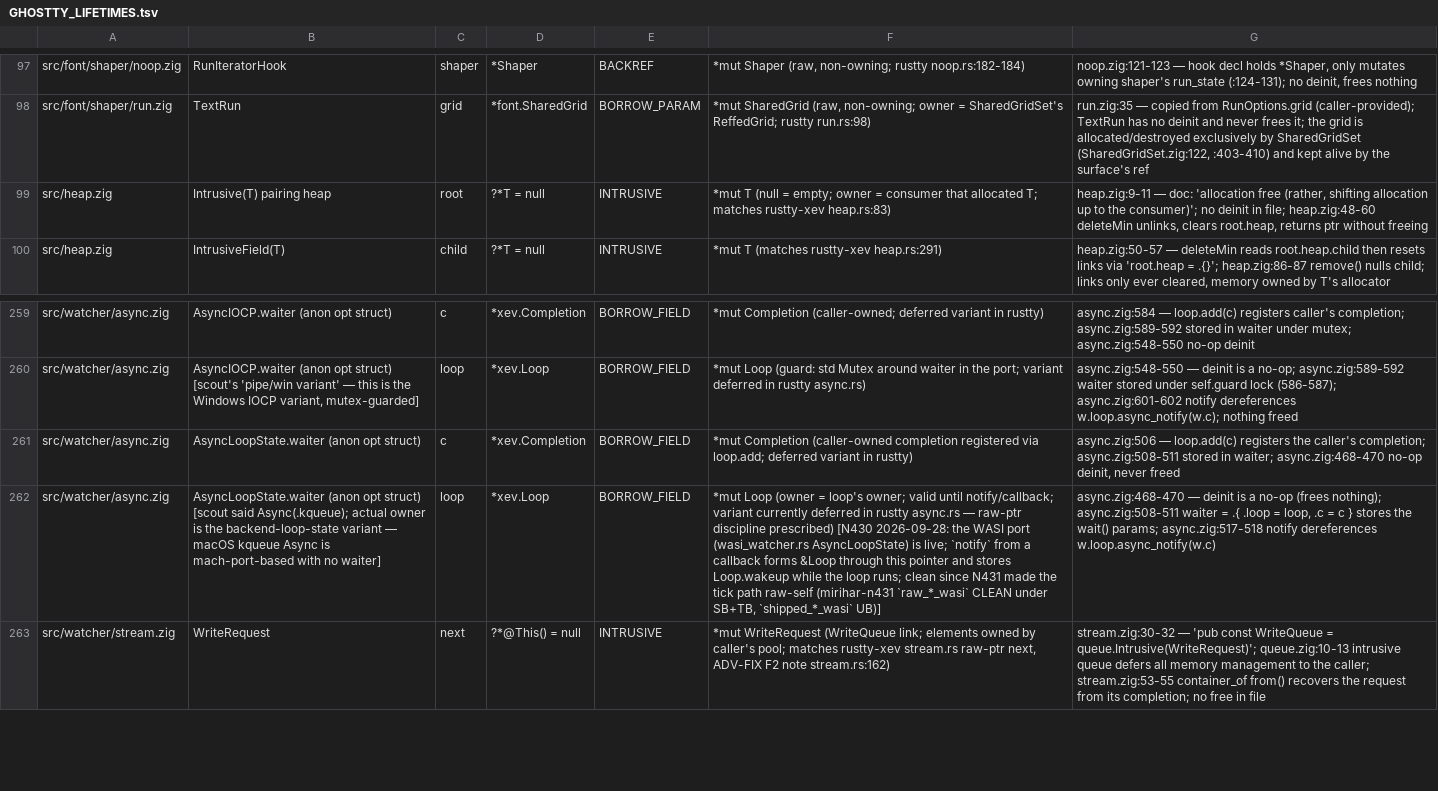
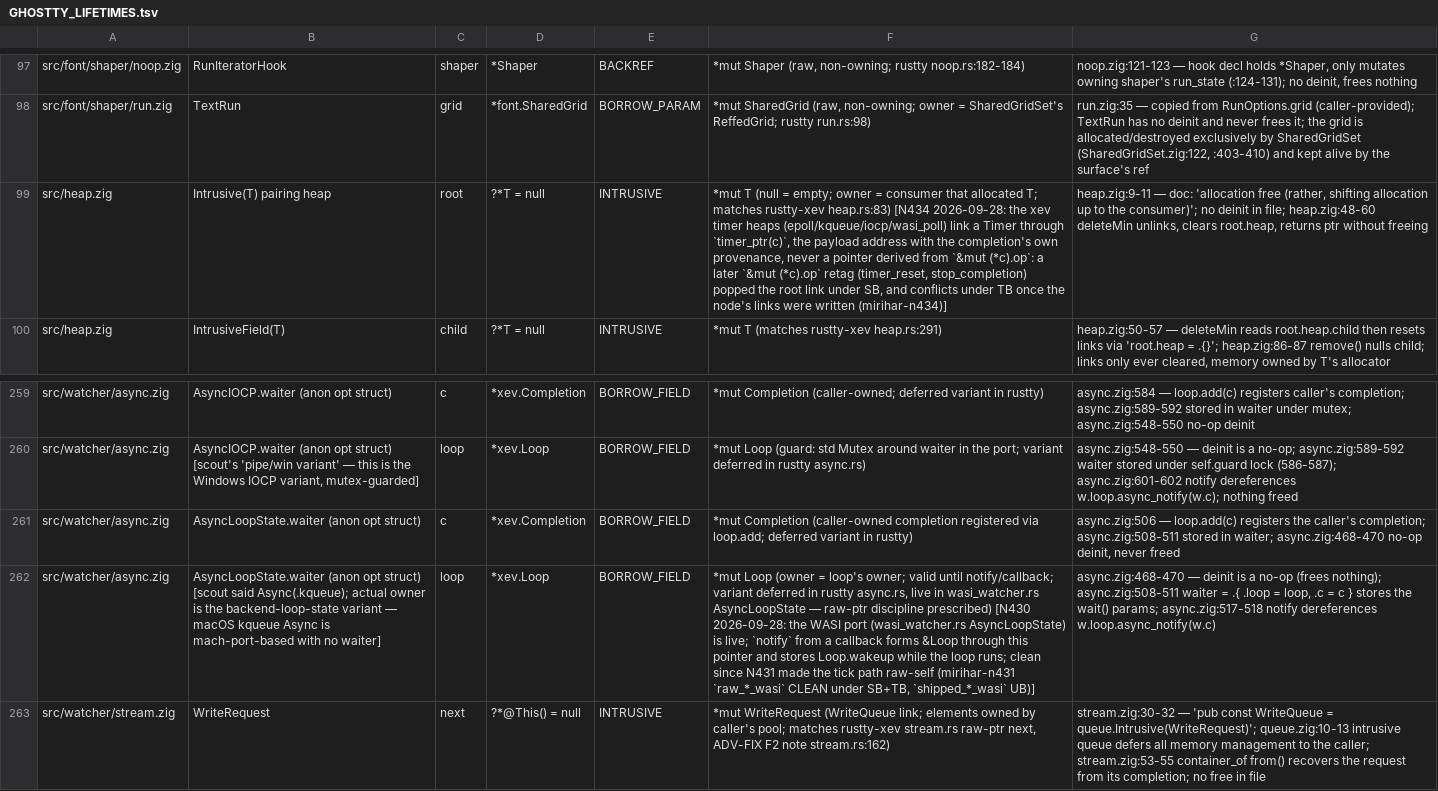
Before and after one commit to AirelyDev/rustty, a TSV file: .port/audits/GHOSTTY_LIFETIMES.tsv, drawn as a sheet; only a part is shown, gaps mark what is left out; the diff names each change by its address in the sheet, - before the commit and + after, or states it on an @@ line.

```diff
--- a/.port/audits/GHOSTTY_LIFETIMES.tsv
+++ b/.port/audits/GHOSTTY_LIFETIMES.tsv
-F99: …rustty-xev heap.rs:83)
+F99: …rustty-xev heap.rs:83) [N434 2026-09-28: the xev timer heaps (epoll/kqueue/iocp/wasi_poll) link a Timer through `timer_ptr(c)`, the payload address with the completion's own provenance, never a pointer derived from `&mut (*c).op`: a later `&mut (*c).op` retag (timer_reset, stop_completion) popped the root link under SB, and conflicts under TB once the node's links were written (mirihar-n434)]
-F262: …notify/callback; variant currently deferred in rustty async.rs — raw-ptr…
+F262: …notify/callback; variant deferred in rustty async.rs, live in wasi_watcher.rs AsyncLoopState — raw-ptr…
```
Also changed, not shown: 2 other files.
